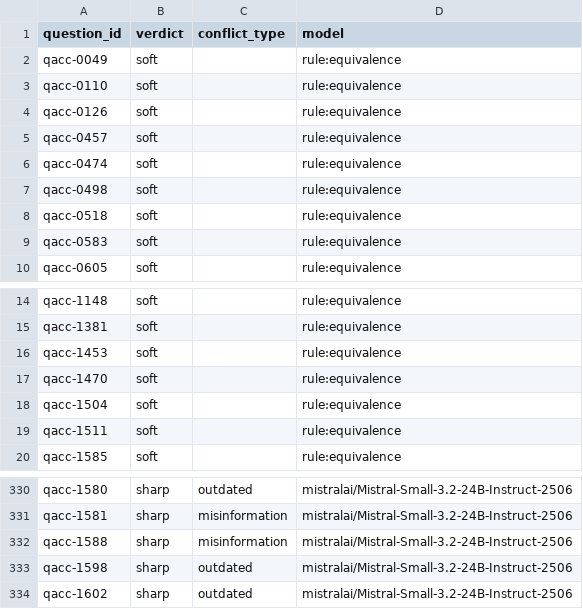
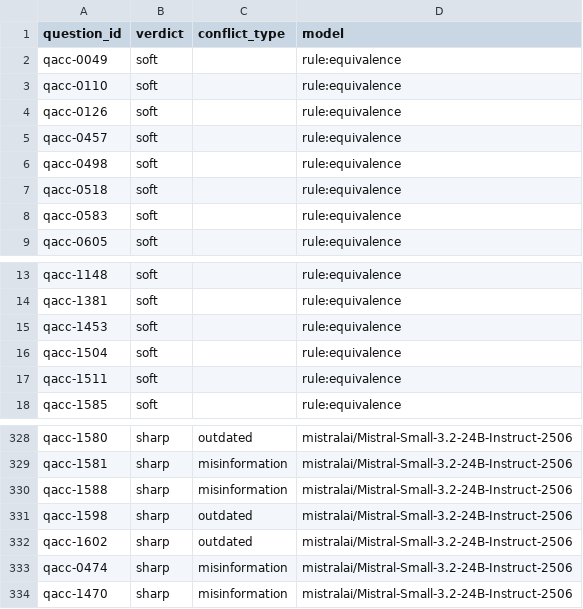
Before and after one commit to jin-ryu/thinkconflict, a CSV file: data/2_review/qacc/judges/judge1.csv, drawn as a sheet; only a part is shown, gaps mark what is left out; removed rows and columns are numbered as before the commit, all else as after; the diff names each change by its address in the sheet, - before the commit and + after, or states it on an @@ line.

Commit message:
fix(grading): token-boundary containment in equivalence, re-judge two false rule-soft items

```diff
--- a/data/2_review/qacc/judges/judge1.csv
+++ b/data/2_review/qacc/judges/judge1.csv
-row 6: qacc-0474 | soft |  | rule:equivalence
-row 17: qacc-1470 | soft |  | rule:equivalence
+row 333: qacc-0474 | sharp | misinformation | mistralai/Mistral-Small-3.2-24B-Instruct-2506
+row 334: qacc-1470 | sharp | misinformation | mistralai/Mistral-Small-3.2-24B-Instruct-2506
```
Also changed, not shown: data/2_review/qacc/qacc.llm.csv, 2 other files.
